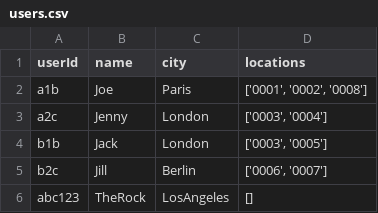
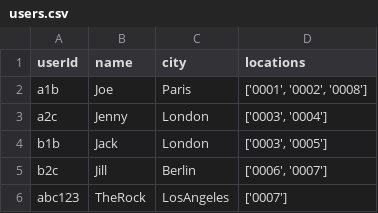
Before and after one commit to lukitoandriansyah/pythonApi, a CSV file: users.csv, drawn as a sheet.

```diff
--- a/users.csv
+++ b/users.csv
@@ -5,2 +5,2 @@ b1b,Jack,London,"['0003', '0005']"
 b2c,Jill,Berlin,"['0006', '0007']"
-abc123,TheRock,LosAngeles,[]
+abc123,TheRock,LosAngeles,['0007']
```
Also changed, not shown: 1 other file.
